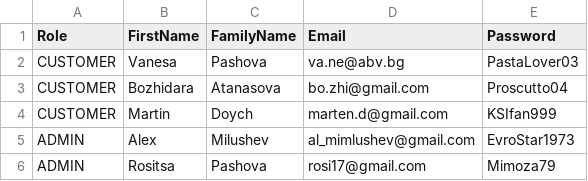
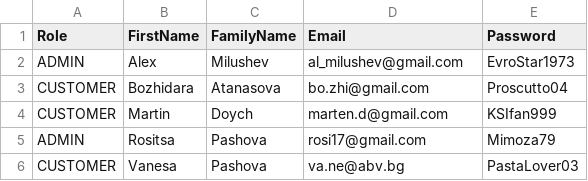
Before and after one commit to vanessa-pashova/Sirma-Academy, a CSV file: Mini Projects/src/Inventory Management System/src/csv_files/user/UsersDB.csv, drawn as a sheet.

```diff
--- a/Mini Projects/src/Inventory Management System/src/csv_files/user/UsersDB.csv
+++ b/Mini Projects/src/Inventory Management System/src/csv_files/user/UsersDB.csv
@@ -1,6 +1,6 @@
 Role|FirstName|FamilyName|Email|Password
-CUSTOMER|Vanesa|Pashova|va.ne@abv.bg|PastaLover03
+ADMIN|Alex|Milushev|al_milushev@gmail.com|EvroStar1973
 CUSTOMER|Bozhidara|Atanasova|bo.zhi@gmail.com|Proscutto04
 CUSTOMER|Martin|Doych|marten.d@gmail.com|KSIfan999
-ADMIN|Alex|Milushev|al_mimlushev@gmail.com|EvroStar1973
 ADMIN|Rositsa|Pashova|rosi17@gmail.com|Mimoza79
+CUSTOMER|Vanesa|Pashova|va.ne@abv.bg|PastaLover03
```
Also changed, not shown: 2 other files.
